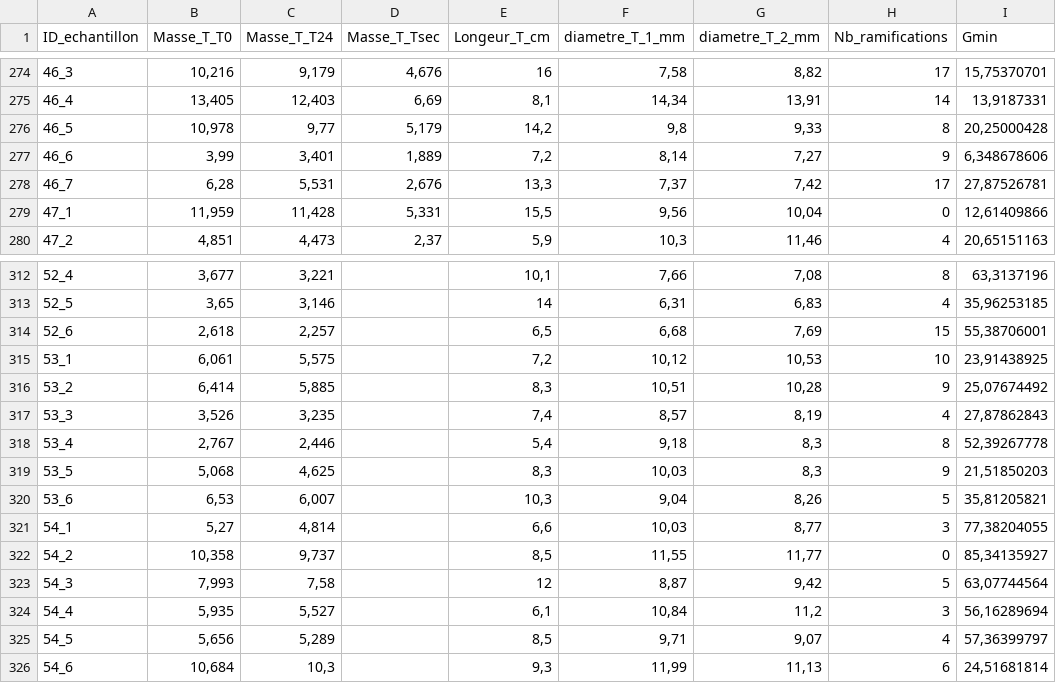
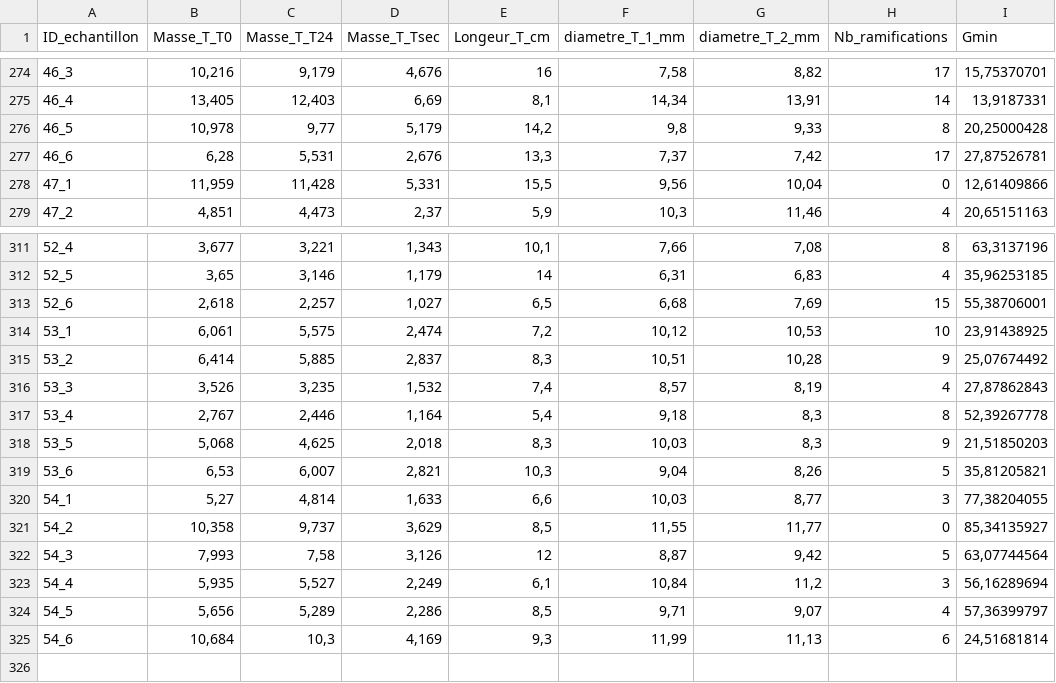
Before and after one commit to Vaea-lef/Stage_inflammabilit-, a CSV file: Data/BDD_Traits.csv, drawn as a sheet; only a part is shown, gaps mark what is left out; the diff covers the shown part only.

```diff
--- a/Data/BDD_Traits.csv
+++ b/Data/BDD_Traits.csv
@@ -276,4 +276,3 @@
 46_5;10,978;9,77;5,179;14,2;9,8;9,33;8;20,25000428
-46_6;3,99;3,401;1,889;7,2;8,14;7,27;9;6,348678606
-46_7;6,28;5,531;2,676;13,3;7,37;7,42;17;27,87526781
+46_6;6,28;5,531;2,676;13,3;7,37;7,42;17;27,87526781
 47_1;11,959;11,428;5,331;15,5;9,56;10,04;0;12,61409866
@@ -312,15 +311,15 @@
-52_4;3,677;3,221;;10,1;7,66;7,08;8;63,3137196
-52_5;3,65;3,146;;14;6,31;6,83;4;35,96253185
-52_6;2,618;2,257;;6,5;6,68;7,69;15;55,38706001
-53_1;6,061;5,575;;7,2;10,12;10,53;10;23,91438925
-53_2;6,414;5,885;;8,3;10,51;10,28;9;25,07674492
-53_3;3,526;3,235;;7,4;8,57;8,19;4;27,87862843
-53_4;2,767;2,446;;5,4;9,18;8,3;8;52,39267778
-53_5;5,068;4,625;;8,3;10,03;8,3;9;21,51850203
-53_6;6,53;6,007;;10,3;9,04;8,26;5;35,81205821
-54_1;5,27;4,814;;6,6;10,03;8,77;3;77,38204055
-54_2;10,358;9,737;;8,5;11,55;11,77;0;85,34135927
-54_3;7,993;7,58;;12;8,87;9,42;5;63,07744564
-54_4;5,935;5,527;;6,1;10,84;11,2;3;56,16289694
-54_5;5,656;5,289;;8,5;9,71;9,07;4;57,36399797
-54_6;10,684;10,3;;9,3;11,99;11,13;6;24,51681814
+52_4;3,677;3,221;1,343;10,1;7,66;7,08;8;63,3137196
+52_5;3,65;3,146;1,179;14;6,31;6,83;4;35,96253185
+52_6;2,618;2,257;1,027;6,5;6,68;7,69;15;55,38706001
+53_1;6,061;5,575;2,474;7,2;10,12;10,53;10;23,91438925
+53_2;6,414;5,885;2,837;8,3;10,51;10,28;9;25,07674492
+53_3;3,526;3,235;1,532;7,4;8,57;8,19;4;27,87862843
+53_4;2,767;2,446;1,164;5,4;9,18;8,3;8;52,39267778
+53_5;5,068;4,625;2,018;8,3;10,03;8,3;9;21,51850203
+53_6;6,53;6,007;2,821;10,3;9,04;8,26;5;35,81205821
+54_1;5,27;4,814;1,633;6,6;10,03;8,77;3;77,38204055
+54_2;10,358;9,737;3,629;8,5;11,55;11,77;0;85,34135927
+54_3;7,993;7,58;3,126;12;8,87;9,42;5;63,07744564
+54_4;5,935;5,527;2,249;6,1;10,84;11,2;3;56,16289694
+54_5;5,656;5,289;2,286;8,5;9,71;9,07;4;57,36399797
+54_6;10,684;10,3;4,169;9,3;11,99;11,13;6;24,51681814
```
Also changed, not shown: 27 edited cells elsewhere in this file, Data/BDD_Echantillonnage.csv, Data/BDD_Feuille.csv, 1 other file.
